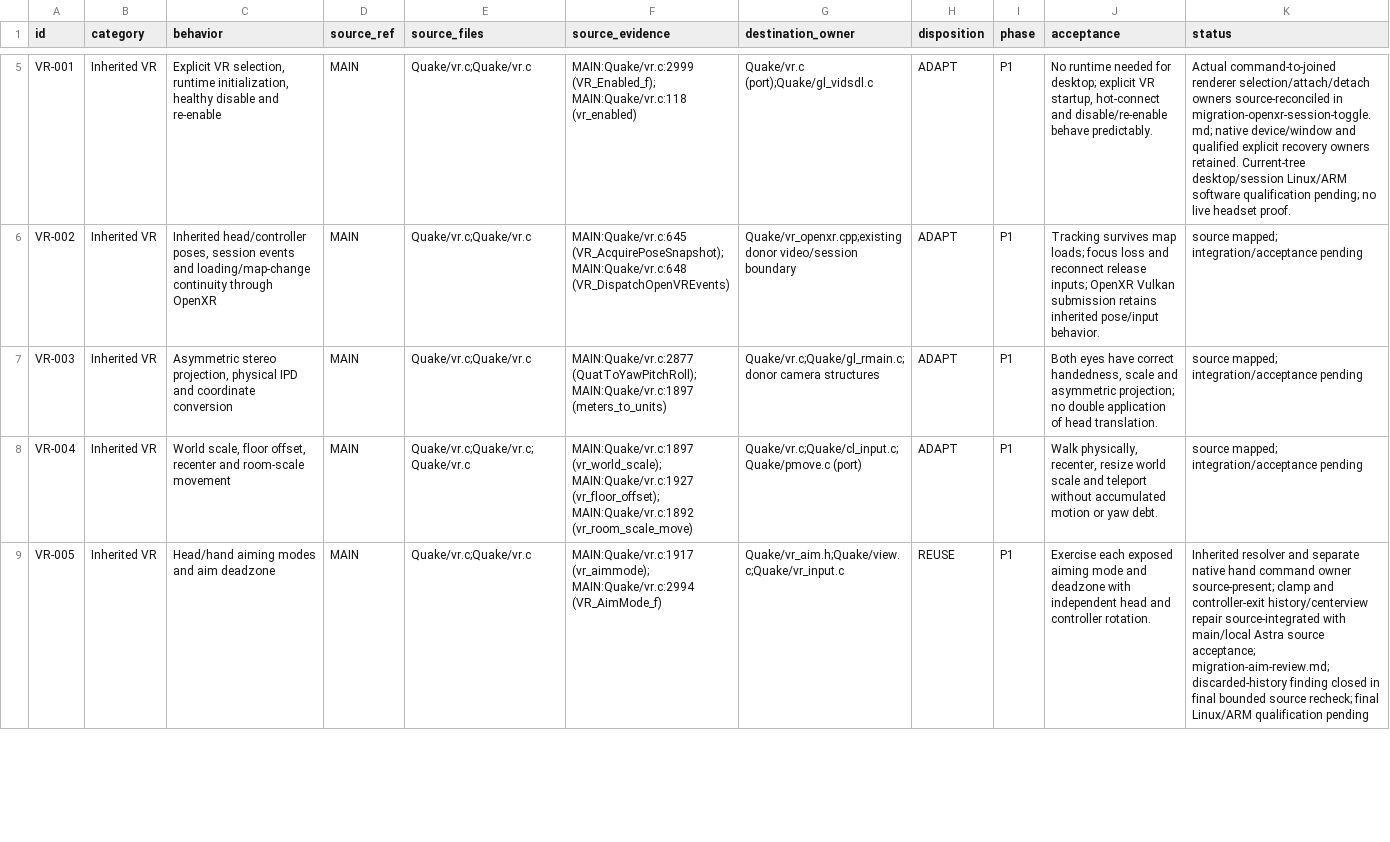
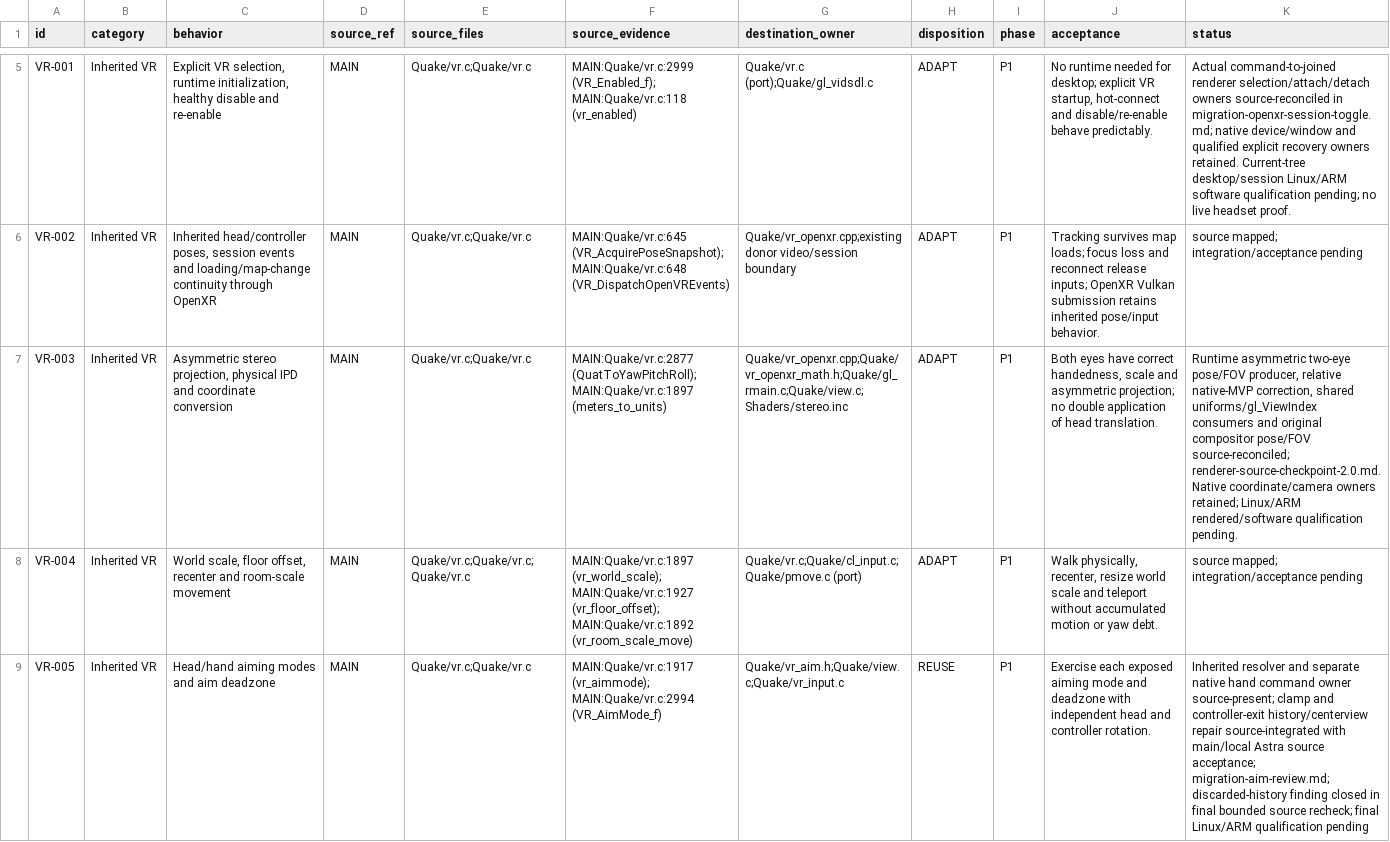
Before and after one commit to ObeseCatLord/Quakespasm-VR, a CSV file: docs/migration-feature-map.csv, drawn as a sheet; only a part is shown, gaps mark what is left out; the diff names each change by its address in the sheet, - before the commit and + after, or states it on an @@ line.

Commit message:
Reconcile existing asymmetric OpenXR camera owners

```diff
--- a/docs/migration-feature-map.csv
+++ b/docs/migration-feature-map.csv
-G7 (destination_owner): Quake/vr.c;Quake/gl_rmain.c;donor camera structures
+G7 (destination_owner): Quake/vr_openxr.cpp;Quake/vr_openxr_math.h;Quake/gl_rmain.c;Quake/view.c;Shaders/stereo.inc
-K7 (status): source mapped; integration/acceptance pending
+K7 (status): Runtime asymmetric two-eye pose/FOV producer, relative native-MVP correction, shared uniforms/gl_ViewIndex consumers and original compositor pose/FOV source-reconciled; renderer-source-checkpoint-2.0.md. Native coordinate/camera owners retained; Linux/ARM rendered/software qualification pending.
```
Also changed, not shown: 1 other file.
